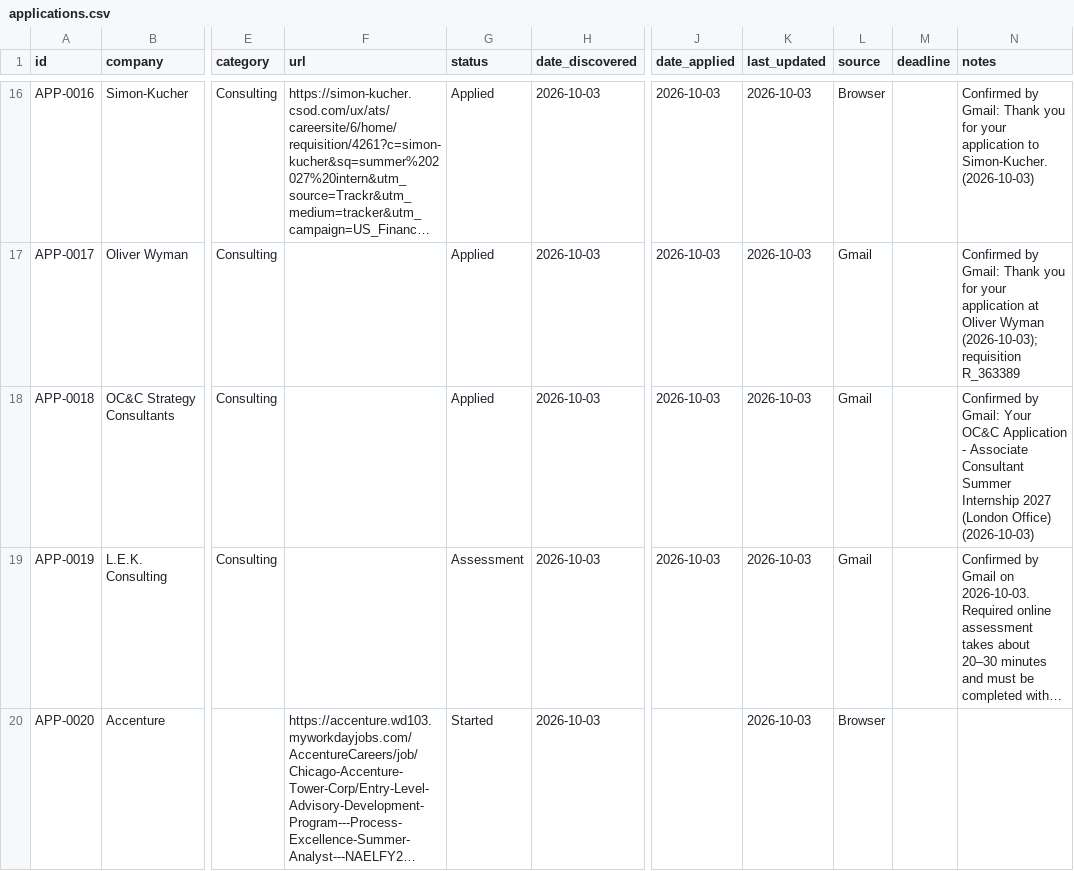
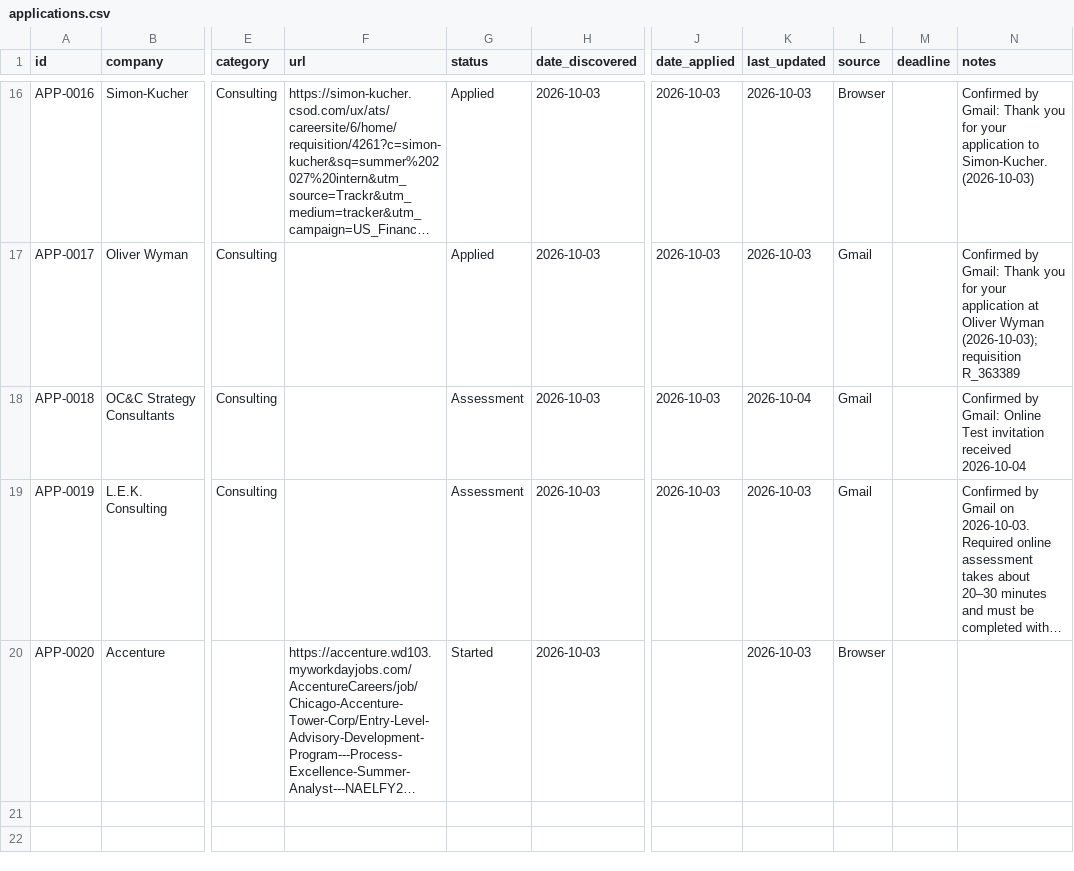
Before and after one commit to aliciamiacheng/job-application-tracker, a CSV file: applications.csv, drawn as a sheet; only a part is shown, gaps mark what is left out; long unchanged cells end in …; the diff names each change by its address in the sheet, - before the commit and + after, or states it on an @@ line.

Commit message:
Update OC&C application to assessment

```diff
--- a/applications.csv
+++ b/applications.csv
-G18 (status): Applied
+G18 (status): Assessment
-K18 (last_updated): 2026-10-03
+K18 (last_updated): 2026-10-04
-N18 (notes): …by Gmail: Your OC&C Application - Associate Consultant Summer Internship 2027 (London Office) (2026-10-03)
+N18 (notes): …by Gmail: Online Test invitation received 2026-10-04
```
